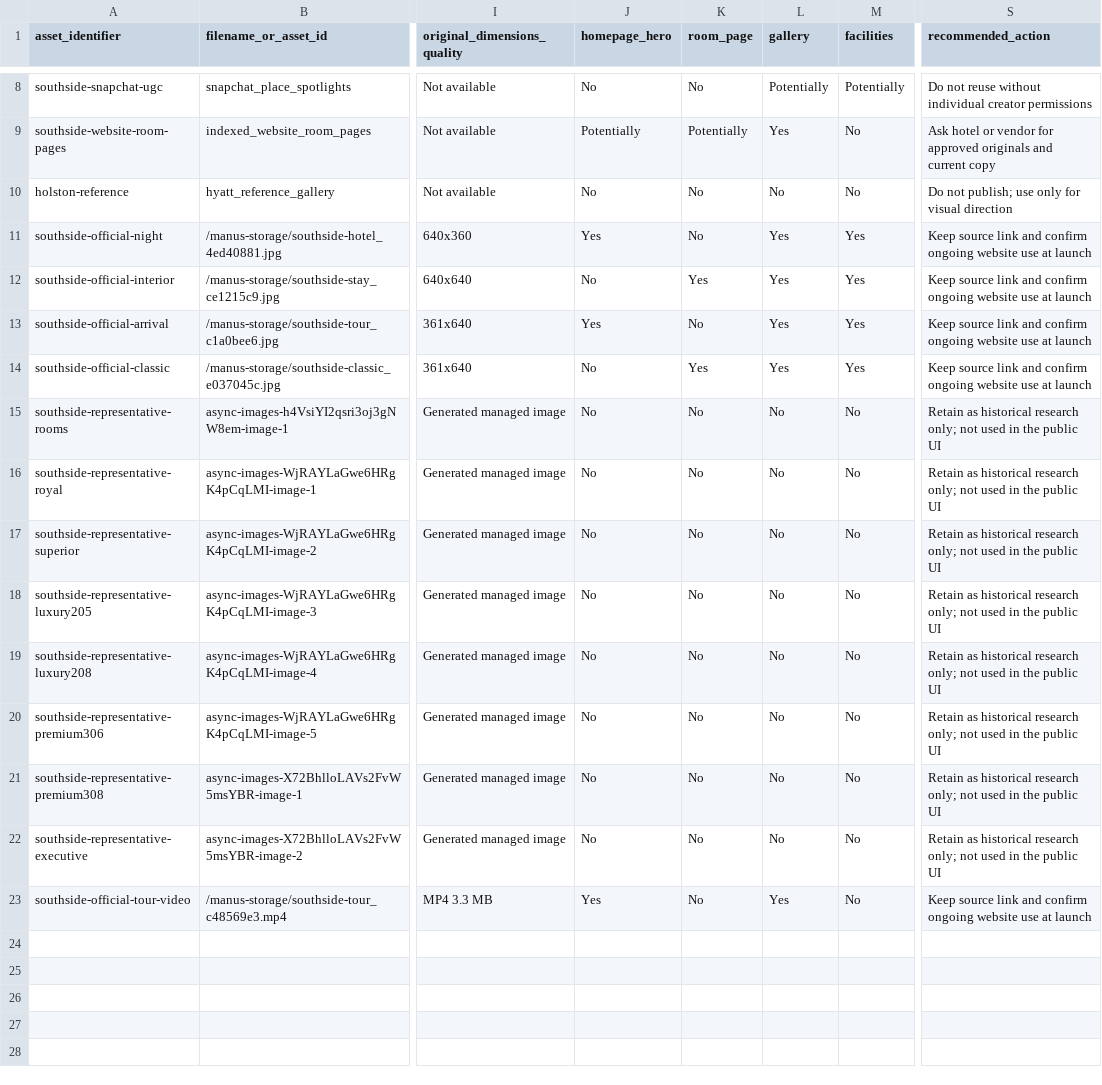
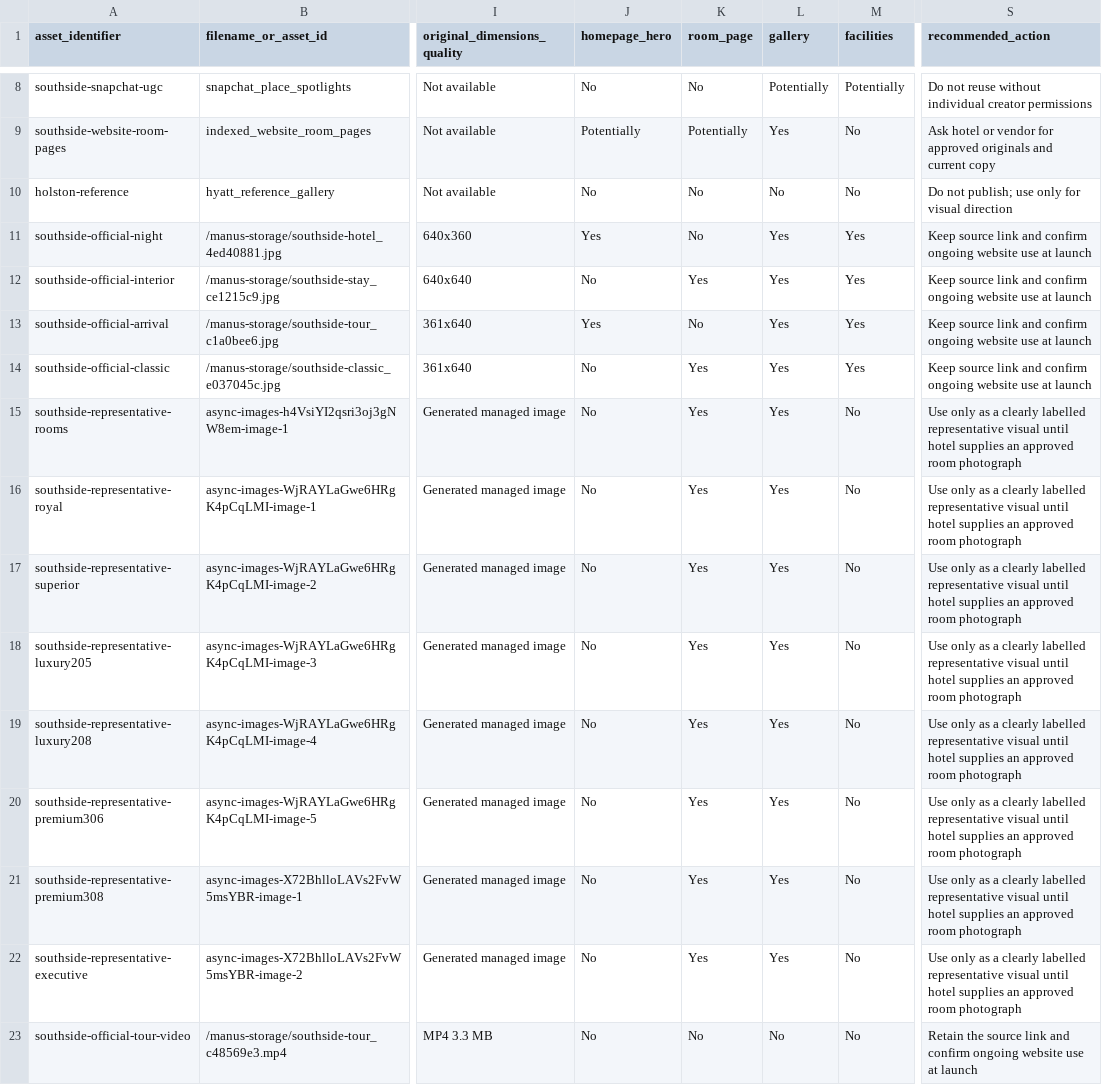
Before and after one commit to Dev-Tiana/southside, a CSV file: research/photography-inventory.csv, drawn as a sheet; only a part is shown, gaps mark what is left out; the diff names each change by its address in the sheet, - before the commit and + after, or states it on an @@ line.

```diff
--- a/research/photography-inventory.csv
+++ b/research/photography-inventory.csv
-K15:K22 (room_page): No
+K15:K22 (room_page): Yes
-L15:L22 (gallery): No
+L15:L22 (gallery): Yes
-S15:S22 (recommended_action): Retain as historical research only; not used in the public UI
+S15:S22 (recommended_action): Use only as a clearly labelled representative visual until hotel supplies an approved room photograph
-J23 (homepage_hero): Yes
+J23 (homepage_hero): No
-L23 (gallery): Yes
+L23 (gallery): No
-S23 (recommended_action): Keep source link…
+S23 (recommended_action): Retain the source link…
```
Also changed, not shown: 14 other files.
